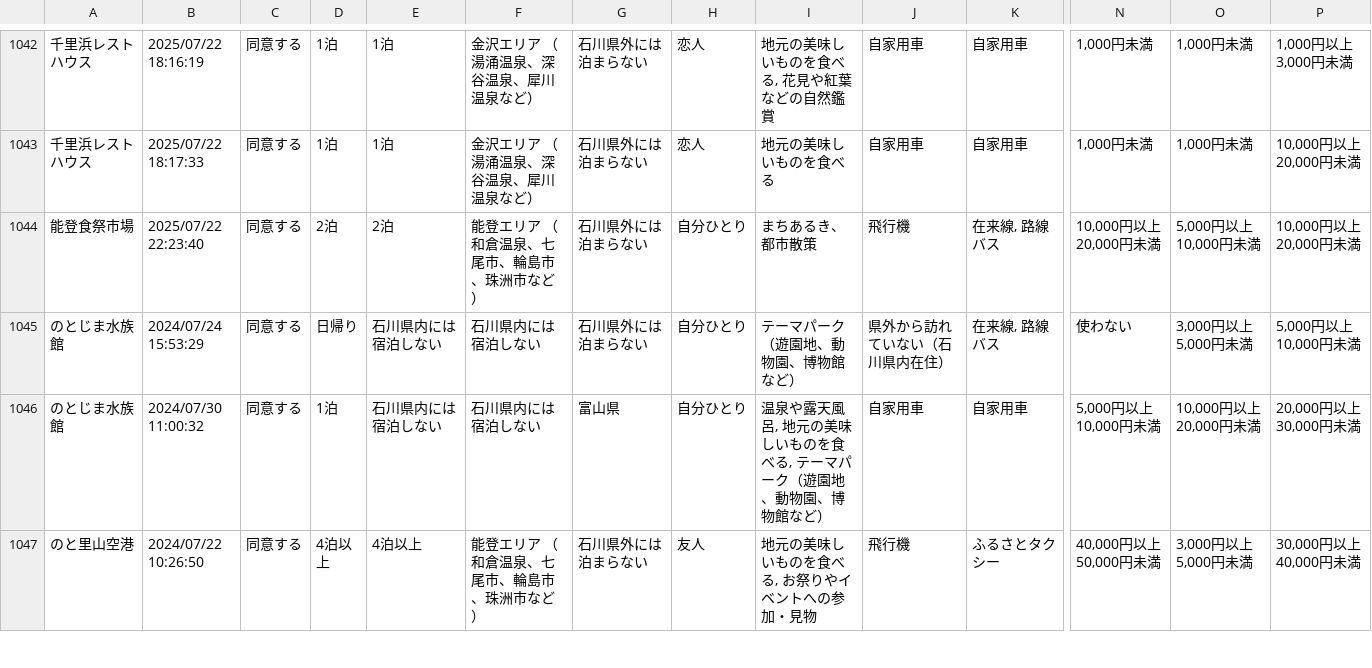
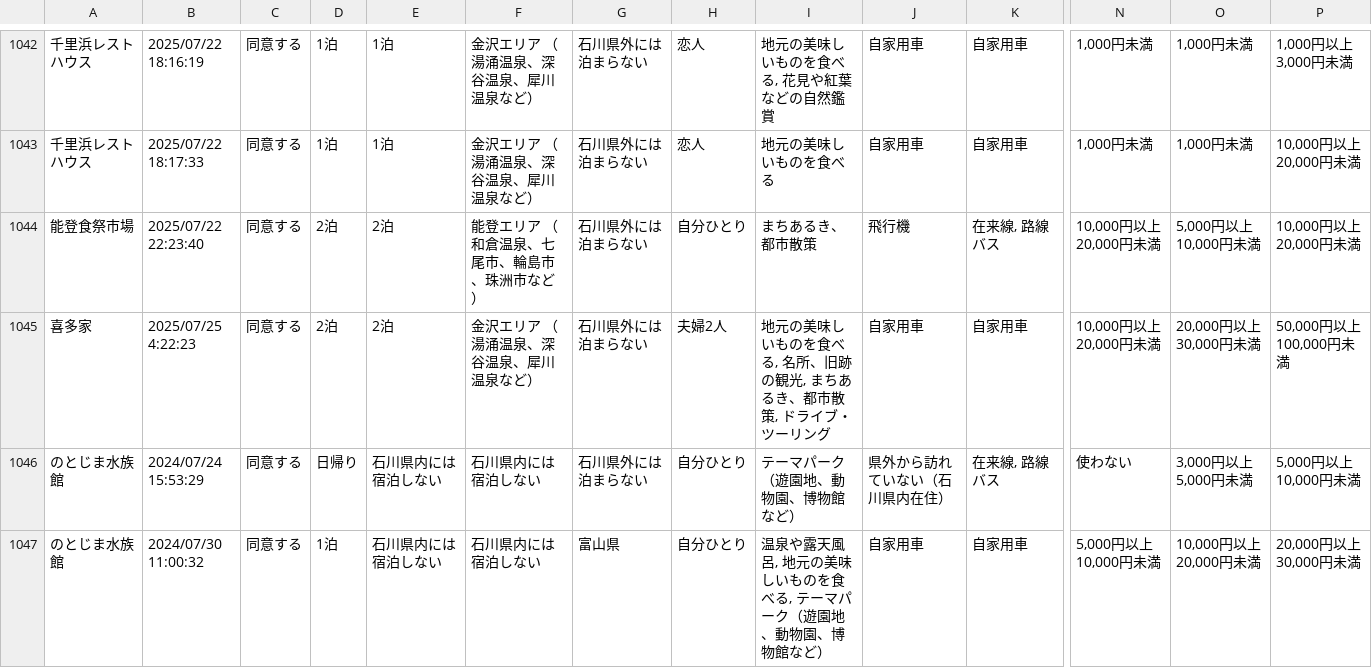
Before and after one commit to code4fukui/ishikawa-kanko-survey, a CSV file: noto.csv, drawn as a sheet; only a part is shown, gaps mark what is left out; the shorter side is filled out with more unchanged rows; rows hold the shown columns only; the diff names each change by its address in the sheet, - before the commit and + after, or states it on an @@ line.

Commit message:
update data

```diff
--- a/noto.csv
+++ b/noto.csv
+row 1045: 喜多家 | 2025/07/25 4:22:23 | 同意する | 2泊 | 2泊 | 金沢エリア （湯涌温泉、深谷温泉、犀川温泉など） | 石川県外には泊まらない | 夫婦2人 | 地元の美味しいものを食べる, 名所、旧跡の観光, まちあるき、都市散策, ドライブ・ツーリング | 自家用車 | 自家用車 | 10,000円以上 20,000円未満 | 20,000円以上 30,000円未満 | 50,000円以上 100,000円未満
```
Also changed, not shown: 1 other file.
